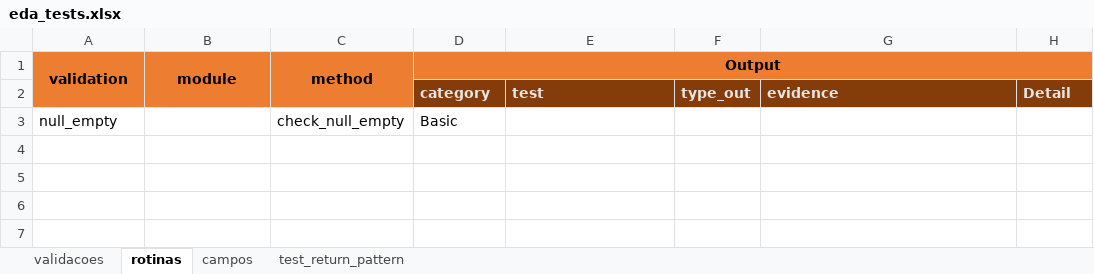
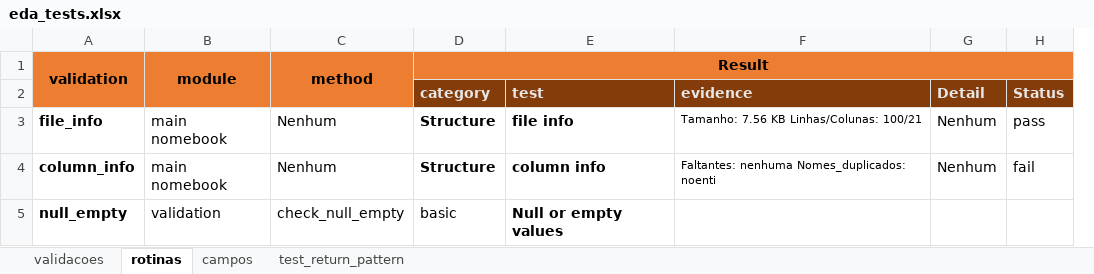
Before and after one commit to sergiorib/eda-o-matic, an Excel workbook: docs/eda_tests.xlsx, sheet rotinas, drawn as a sheet; values as stored, in another font and other column widths than the file's, no borders; removed rows and columns are numbered as before the commit, all else as after; the diff names each change by its address in the sheet, - before the commit and + after, or states it on an @@ line.

```diff
--- a/docs/eda_tests.xlsx (sheet rotinas)
+++ b/docs/eda_tests.xlsx (sheet rotinas)
-column F (type_out), empty
+column H (Status), empty
-D1 (category): Output
+D1 (category): Result
+row 3: file_info | main nomebook | Nenhum | Structure | file info | Tamanho: 7.56 KB Linhas/Colunas: 100/21 | Nenhum | pass
+row 4: column_info | main nomebook | Nenhum | Structure | column info | Faltantes: nenhuma Nomes_duplicados: noenti | Nenhum | fail
-A5 bold: off
+A5 bold: on
-B5: (empty)
+B5: validation
-D5 (category): Basic
+D5 (category): basic
-E5 (test): (empty)
+E5 (test): Null or empty values
```
Also changed, not shown: sheet validacoes, config/eda.xlsx, 5 other files.
